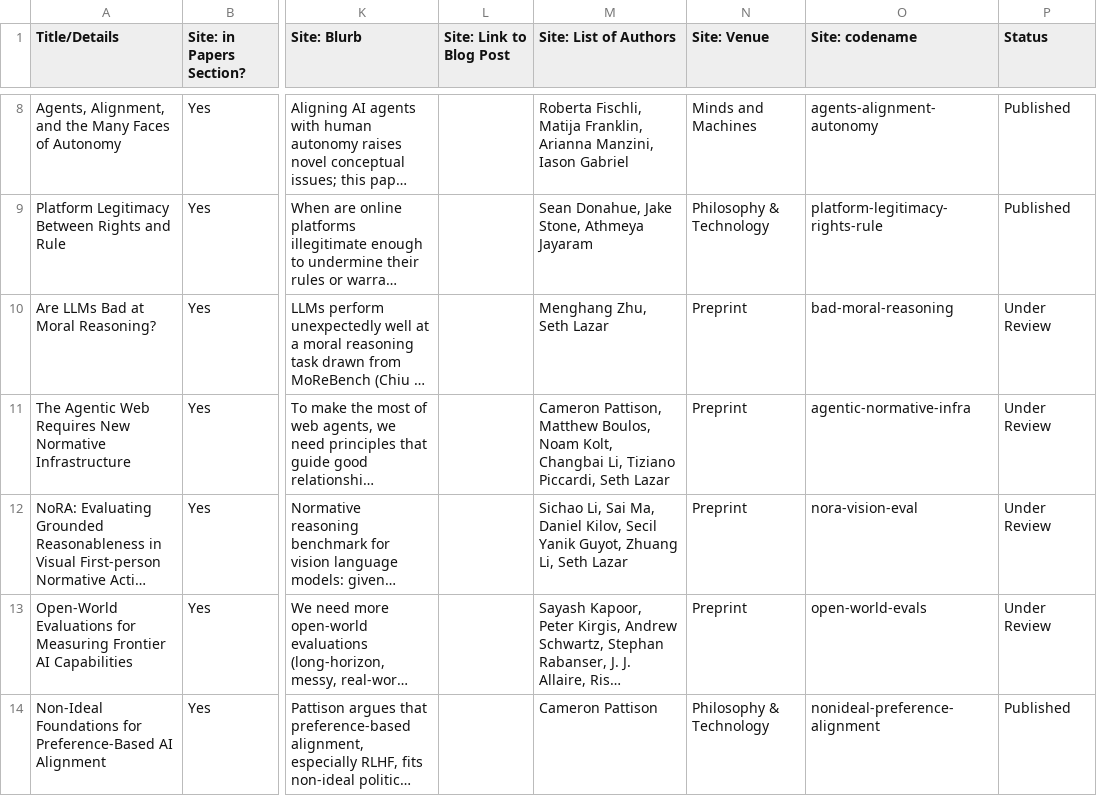
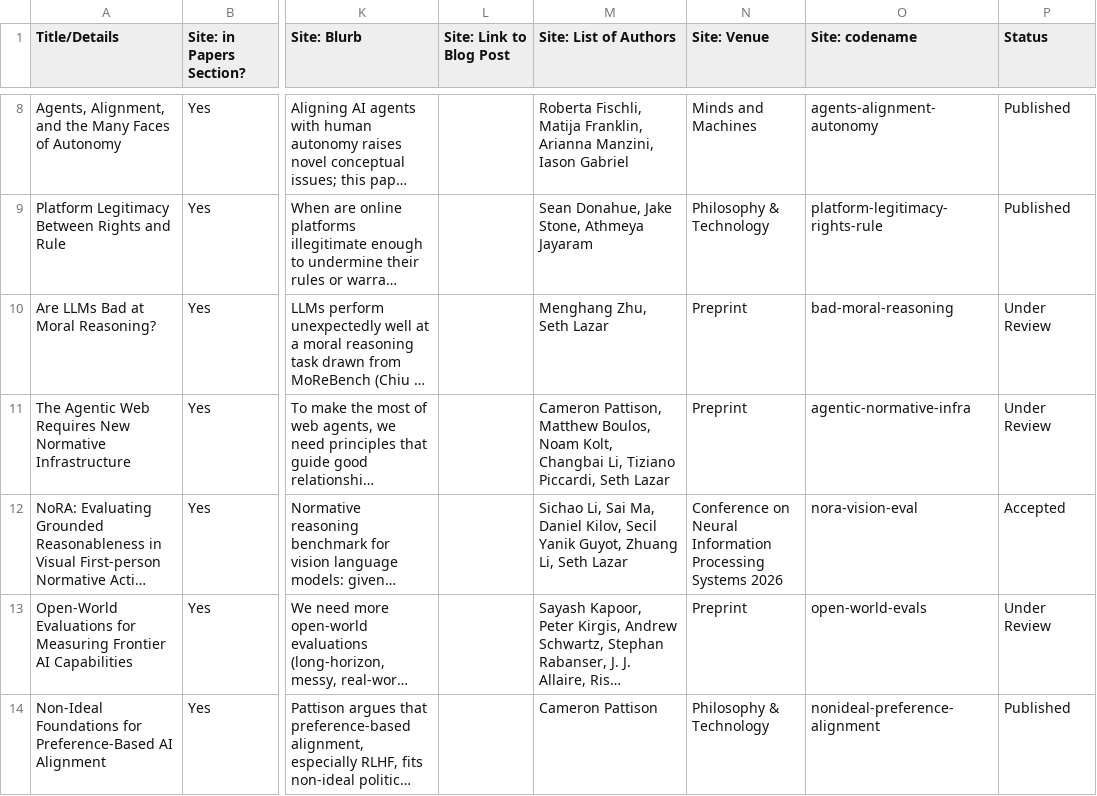
Before and after one commit to mint-philosophy/mintresearch.org, a CSV file: public/assets/papers/latest-paper-deliverables.csv, drawn as a sheet; only a part is shown, gaps mark what is left out; long unchanged cells end in …; the diff names each change by its address in the sheet, - before the commit and + after, or states it on an @@ line.

Commit message:
Update NoRA acceptance and NeurIPS track chair on CV and site

```diff
--- a/public/assets/papers/latest-paper-deliverables.csv
+++ b/public/assets/papers/latest-paper-deliverables.csv
-N12 (Site: Venue): Preprint
+N12 (Site: Venue): Conference on Neural Information Processing Systems 2026
-P12 (Status): Under Review
+P12 (Status): Accepted
```
Also changed, not shown: 4 other files.
